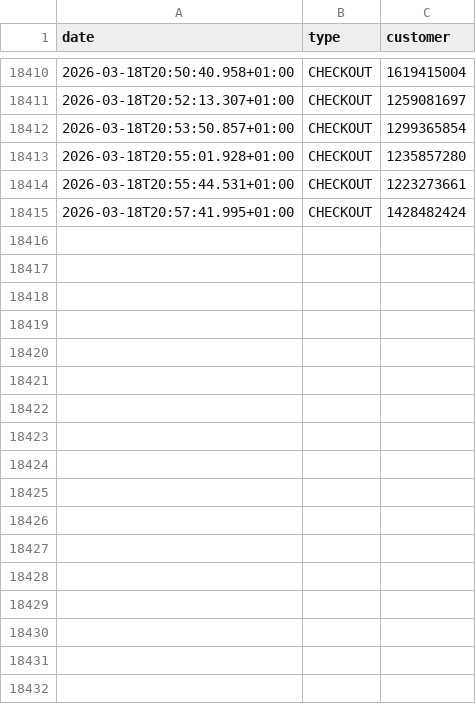
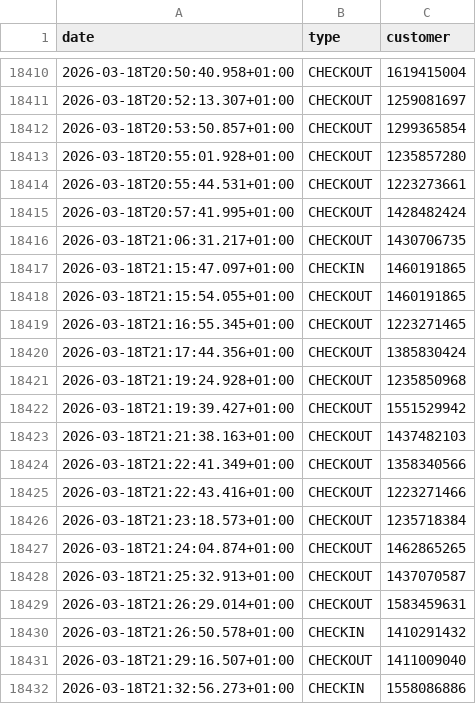
Before and after one commit to yannbertrand/orange-bleue-attendance-prediction, a CSV file: data/raw-attendance.csv, drawn as a sheet; only a part is shown, gaps mark what is left out; the diff names each change by its address in the sheet, - before the commit and + after, or states it on an @@ line.

```diff
--- a/data/raw-attendance.csv
+++ b/data/raw-attendance.csv
+row 18416: 2026-03-18T21:06:31.217+01:00 | CHECKOUT | 1430706735
+row 18417: 2026-03-18T21:15:47.097+01:00 | CHECKIN | 1460191865
+row 18418: 2026-03-18T21:15:54.055+01:00 | CHECKOUT | 1460191865
+row 18419: 2026-03-18T21:16:55.345+01:00 | CHECKOUT | 1223271465
+row 18420: 2026-03-18T21:17:44.356+01:00 | CHECKOUT | 1385830424
+row 18421: 2026-03-18T21:19:24.928+01:00 | CHECKOUT | 1235850968
+row 18422: 2026-03-18T21:19:39.427+01:00 | CHECKOUT | 1551529942
+row 18423: 2026-03-18T21:21:38.163+01:00 | CHECKOUT | 1437482103
+row 18424: 2026-03-18T21:22:41.349+01:00 | CHECKOUT | 1358340566
+row 18425: 2026-03-18T21:22:43.416+01:00 | CHECKOUT | 1223271466
+row 18426: 2026-03-18T21:23:18.573+01:00 | CHECKOUT | 1235718384
+row 18427: 2026-03-18T21:24:04.874+01:00 | CHECKOUT | 1462865265
+row 18428: 2026-03-18T21:25:32.913+01:00 | CHECKOUT | 1437070587
+row 18429: 2026-03-18T21:26:29.014+01:00 | CHECKOUT | 1583459631
+row 18430: 2026-03-18T21:26:50.578+01:00 | CHECKIN | 1410291432
+row 18431: 2026-03-18T21:29:16.507+01:00 | CHECKOUT | 1411009040
+row 18432: 2026-03-18T21:32:56.273+01:00 | CHECKIN | 1558086886
```
